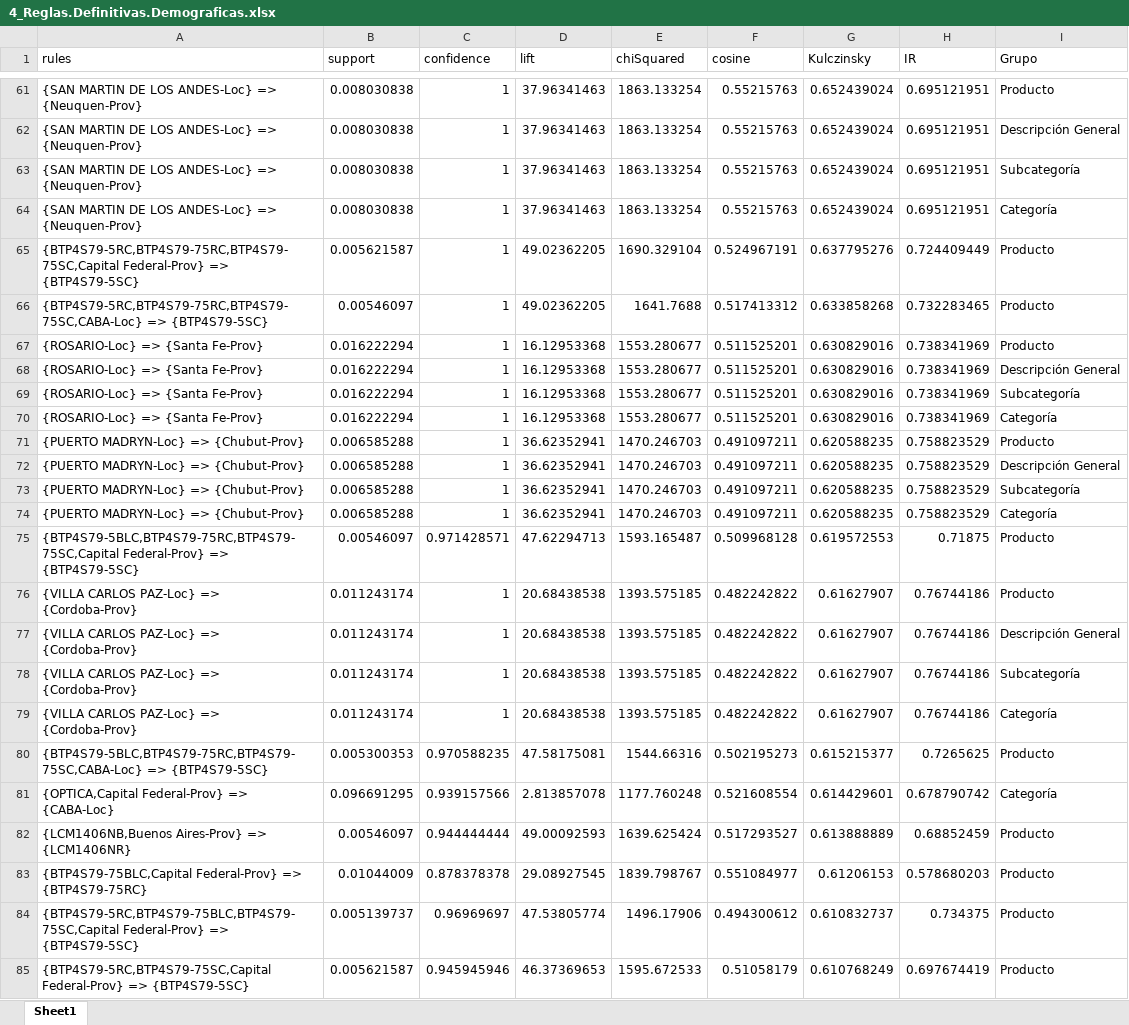
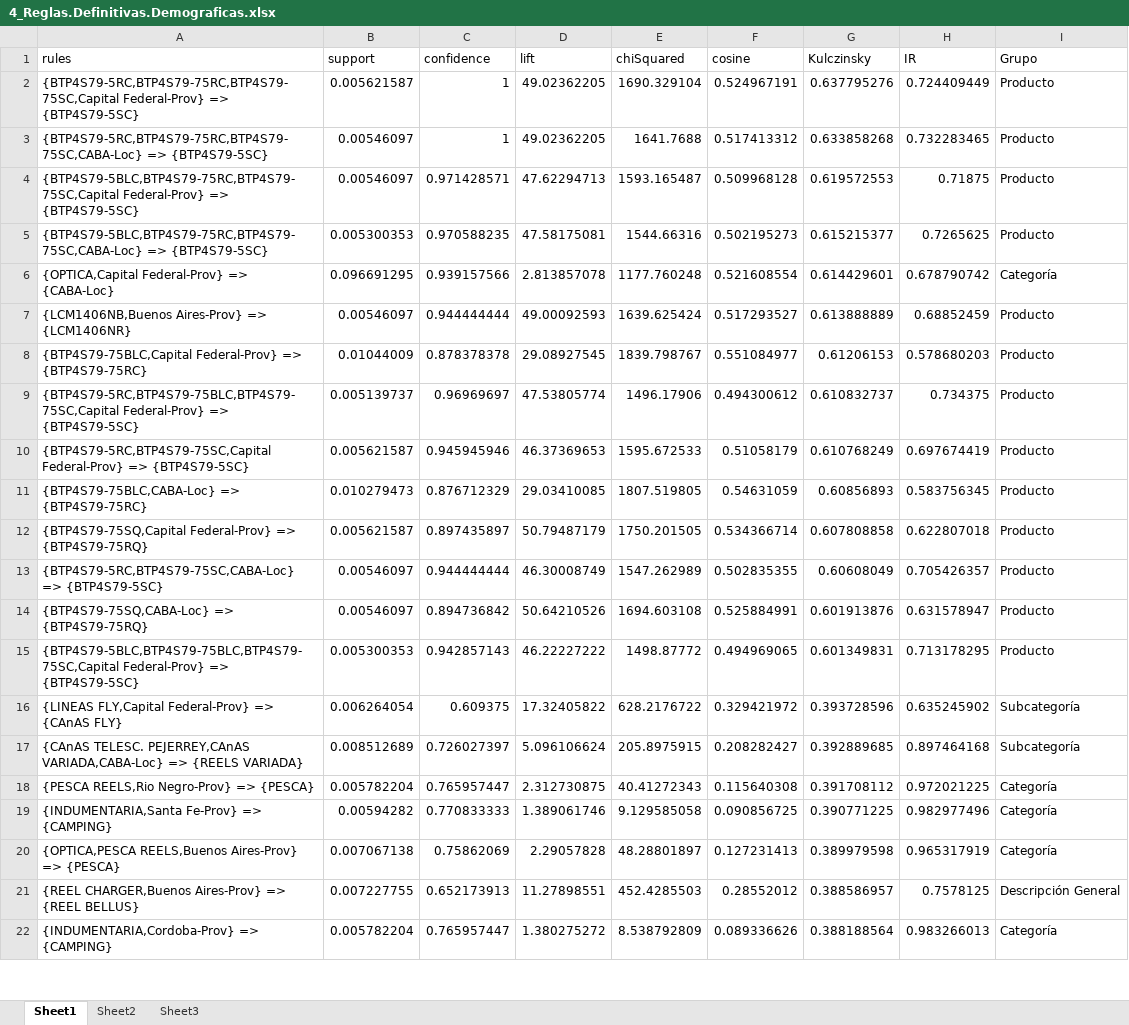
Before and after one commit to jairoji/DM_TP1, an Excel workbook: TP1/Resultados/4_Reglas.Definitivas.Demograficas.xlsx, sheet Sheet1, drawn as a sheet; only a part is shown, gaps mark what is left out; the shorter side is filled out with more unchanged rows; values as stored, in another font and other column widths than the file's, no borders; the diff covers the shown part only; the diff names each change by its address in the sheet, - before the commit and + after, or states it on an @@ line.

```diff
--- a/TP1/Resultados/4_Reglas.Definitivas.Demograficas.xlsx (sheet Sheet1)
+++ b/TP1/Resultados/4_Reglas.Definitivas.Demograficas.xlsx (sheet Sheet1)
+sheet tab: Sheet2
+sheet tab: Sheet3
-row 61: {SAN MARTIN DE LOS ANDES-Loc} => {Neuquen-Prov} | 0.008030838 | 1 | 37.96341463 | 1863.133254 | 0.55215763 | 0.652439024 | 0.695121951 | Producto
-row 62: {SAN MARTIN DE LOS ANDES-Loc} => {Neuquen-Prov} | 0.008030838 | 1 | 37.96341463 | 1863.133254 | 0.55215763 | 0.652439024 | 0.695121951 | Descripción General
-row 63: {SAN MARTIN DE LOS ANDES-Loc} => {Neuquen-Prov} | 0.008030838 | 1 | 37.96341463 | 1863.133254 | 0.55215763 | 0.652439024 | 0.695121951 | Subcategoría
-row 64: {SAN MARTIN DE LOS ANDES-Loc} => {Neuquen-Prov} | 0.008030838 | 1 | 37.96341463 | 1863.133254 | 0.55215763 | 0.652439024 | 0.695121951 | Categoría
-row 67: {ROSARIO-Loc} => {Santa Fe-Prov} | 0.016222294 | 1 | 16.12953368 | 1553.280677 | 0.511525201 | 0.630829016 | 0.738341969 | Producto
-row 68: {ROSARIO-Loc} => {Santa Fe-Prov} | 0.016222294 | 1 | 16.12953368 | 1553.280677 | 0.511525201 | 0.630829016 | 0.738341969 | Descripción General
-row 69: {ROSARIO-Loc} => {Santa Fe-Prov} | 0.016222294 | 1 | 16.12953368 | 1553.280677 | 0.511525201 | 0.630829016 | 0.738341969 | Subcategoría
-row 70: {ROSARIO-Loc} => {Santa Fe-Prov} | 0.016222294 | 1 | 16.12953368 | 1553.280677 | 0.511525201 | 0.630829016 | 0.738341969 | Categoría
-row 71: {PUERTO MADRYN-Loc} => {Chubut-Prov} | 0.006585288 | 1 | 36.62352941 | 1470.246703 | 0.491097211 | 0.620588235 | 0.758823529 | Producto
-row 72: {PUERTO MADRYN-Loc} => {Chubut-Prov} | 0.006585288 | 1 | 36.62352941 | 1470.246703 | 0.491097211 | 0.620588235 | 0.758823529 | Descripción General
-row 73: {PUERTO MADRYN-Loc} => {Chubut-Prov} | 0.006585288 | 1 | 36.62352941 | 1470.246703 | 0.491097211 | 0.620588235 | 0.758823529 | Subcategoría
-row 74: {PUERTO MADRYN-Loc} => {Chubut-Prov} | 0.006585288 | 1 | 36.62352941 | 1470.246703 | 0.491097211 | 0.620588235 | 0.758823529 | Categoría
-row 76: {VILLA CARLOS PAZ-Loc} => {Cordoba-Prov} | 0.011243174 | 1 | 20.68438538 | 1393.575185 | 0.482242822 | 0.61627907 | 0.76744186 | Producto
-row 77: {VILLA CARLOS PAZ-Loc} => {Cordoba-Prov} | 0.011243174 | 1 | 20.68438538 | 1393.575185 | 0.482242822 | 0.61627907 | 0.76744186 | Descripción General
-row 78: {VILLA CARLOS PAZ-Loc} => {Cordoba-Prov} | 0.011243174 | 1 | 20.68438538 | 1393.575185 | 0.482242822 | 0.61627907 | 0.76744186 | Subcategoría
-row 79: {VILLA CARLOS PAZ-Loc} => {Cordoba-Prov} | 0.011243174 | 1 | 20.68438538 | 1393.575185 | 0.482242822 | 0.61627907 | 0.76744186 | Categoría
```
Also changed, not shown: 63 removed rows elsewhere in this sheet, 2 other files.
